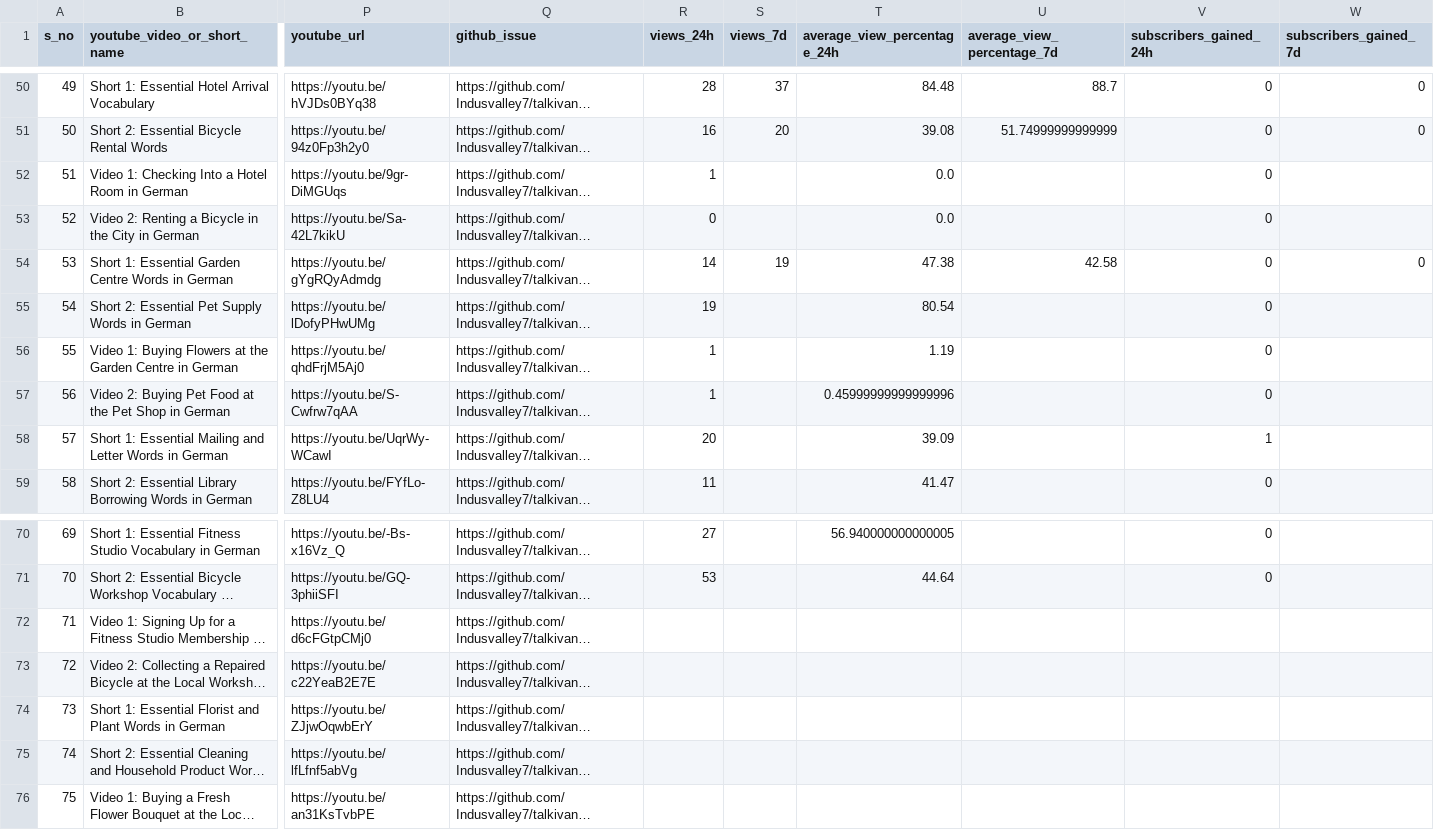
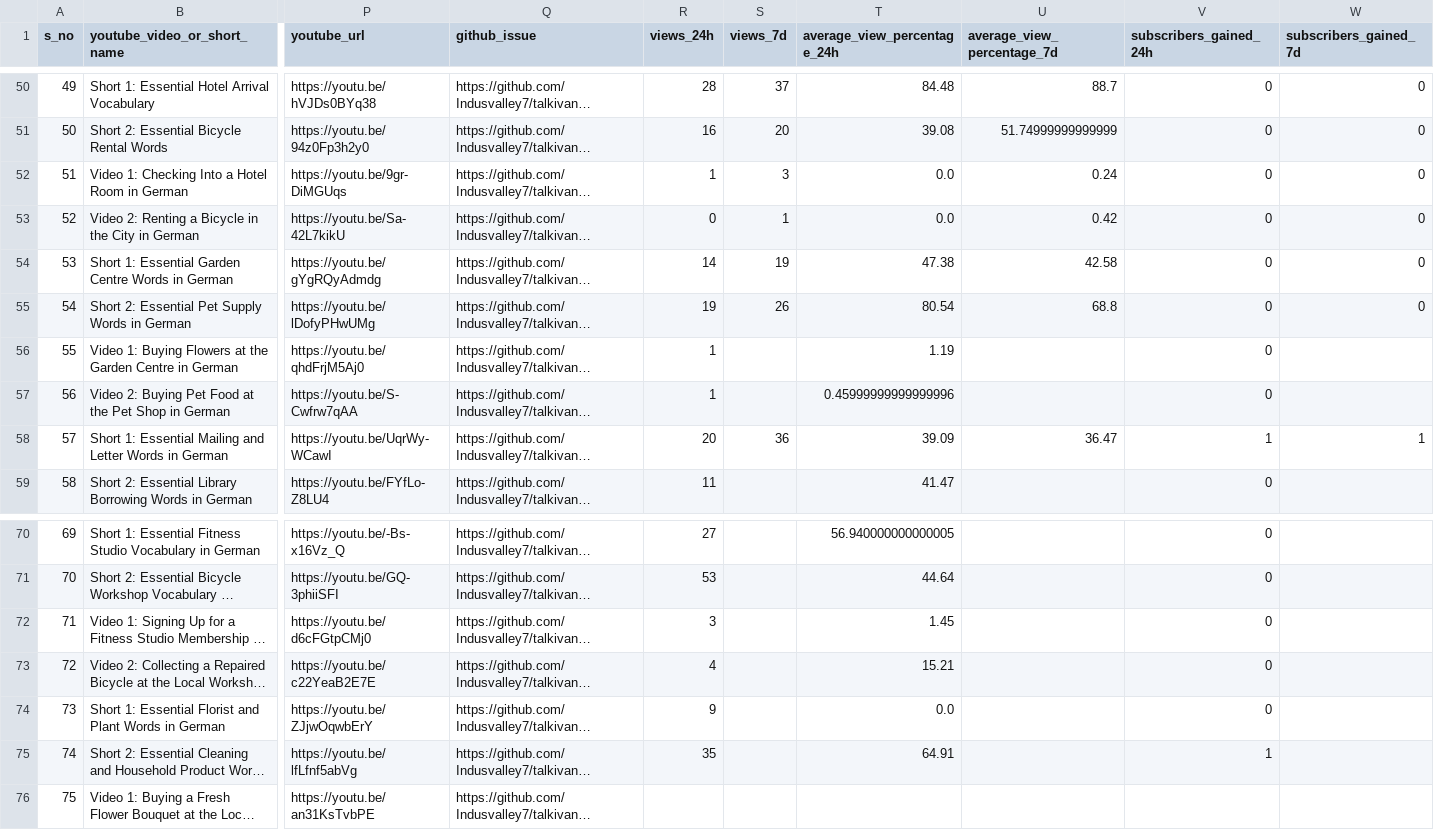
Before and after one commit to Indusvalley7/talkivana-automation, a CSV file: tracker/video_tracker.csv, drawn as a sheet; only a part is shown, gaps mark what is left out; long unchanged cells end in …; the diff covers the shown part only; the diff names each change by its address in the sheet, - before the commit and + after, or states it on an @@ line.

```diff
--- a/tracker/video_tracker.csv
+++ b/tracker/video_tracker.csv
-S52 (views_7d): (empty)
+S52 (views_7d): 3
-U52 (average_view_percentage_7d): (empty)
+U52 (average_view_percentage_7d): 0.24
-W52:W53 (subscribers_gained_7d): (empty)
+W52:W53 (subscribers_gained_7d): 0
-S53 (views_7d): (empty)
+S53 (views_7d): 1
-U53 (average_view_percentage_7d): (empty)
+U53 (average_view_percentage_7d): 0.42
-S55 (views_7d): (empty)
+S55 (views_7d): 26
-U55 (average_view_percentage_7d): (empty)
+U55 (average_view_percentage_7d): 68.8
-W55 (subscribers_gained_7d): (empty)
+W55 (subscribers_gained_7d): 0
-S58 (views_7d): (empty)
+S58 (views_7d): 36
-U58 (average_view_percentage_7d): (empty)
+U58 (average_view_percentage_7d): 36.47
-W58 (subscribers_gained_7d): (empty)
+W58 (subscribers_gained_7d): 1
-R72 (views_24h): (empty)
+R72 (views_24h): 3
-T72 (average_view_percentage_24h): (empty)
+T72 (average_view_percentage_24h): 1.45
-V72:V74 (subscribers_gained_24h): (empty)
+V72:V74 (subscribers_gained_24h): 0
-R73 (views_24h): (empty)
+R73 (views_24h): 4
-T73 (average_view_percentage_24h): (empty)
+T73 (average_view_percentage_24h): 15.21
-R74 (views_24h): (empty)
+R74 (views_24h): 9
-T74 (average_view_percentage_24h): (empty)
+T74 (average_view_percentage_24h): 0.0
-R75 (views_24h): (empty)
+R75 (views_24h): 35
-T75 (average_view_percentage_24h): (empty)
+T75 (average_view_percentage_24h): 64.91
-V75 (subscribers_gained_24h): (empty)
+V75 (subscribers_gained_24h): 1
```
Also changed, not shown: 32 edited cells elsewhere in this file.
